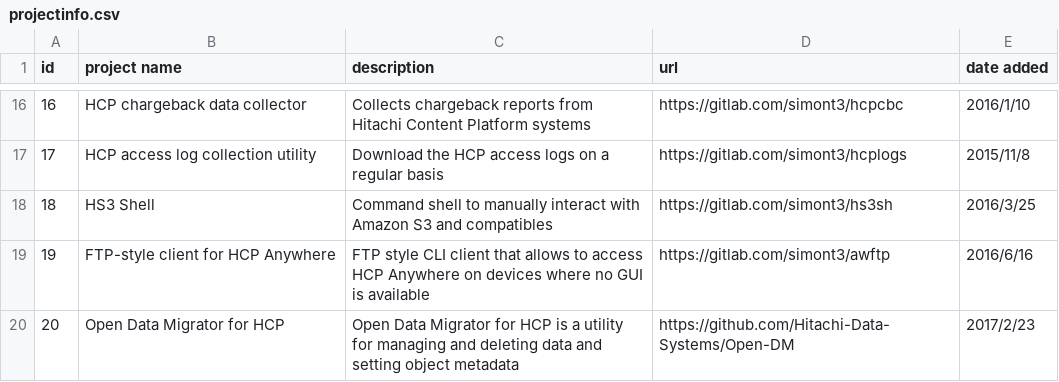
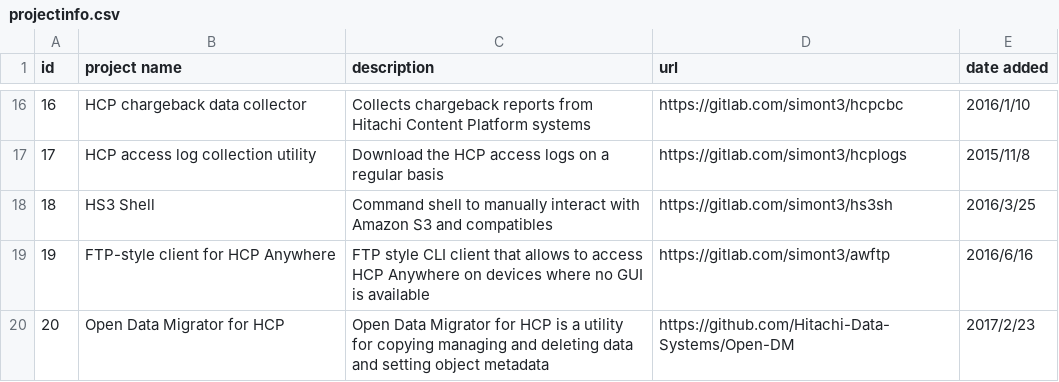
Before and after one commit to Hitachi/hitachi.github.io, a CSV file: projectinfo.csv, drawn as a sheet; only a part is shown, gaps mark what is left out.

Commit message:
Update projectinfo.csv

```diff
--- a/projectinfo.csv
+++ b/projectinfo.csv
@@ -19,2 +19,2 @@ id,project name,description,url,date added
 19, FTP-style client for HCP Anywhere, FTP style CLI client that allows to access HCP Anywhere on devices where no GUI is available, https://gitlab.com/simont3/awftp, 2016/6/16
-20, Open Data Migrator for HCP, Open Data Migrator for HCP is a utility for managing and deleting data and setting object metadata, https://github.com/Hitachi-Data-Systems/Open-DM, 2017/2/23
+20, Open Data Migrator for HCP, Open Data Migrator for HCP is a utility for copying managing and deleting data and setting object metadata, https://github.com/Hitachi-Data-Systems/Open-DM, 2017/2/23
```
